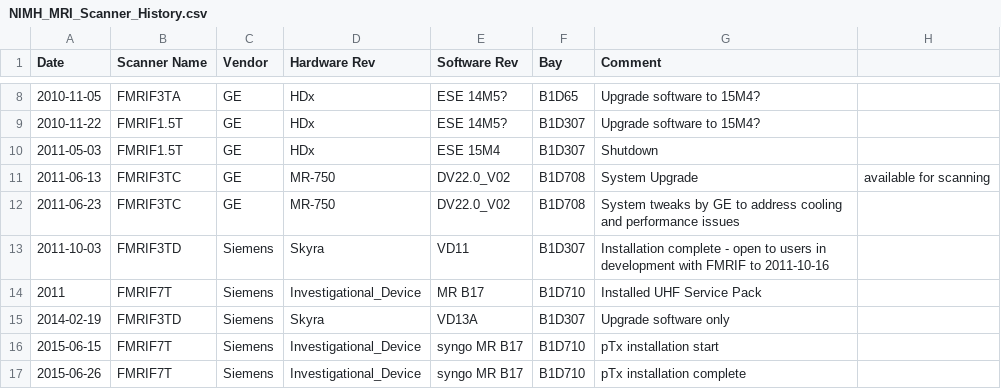
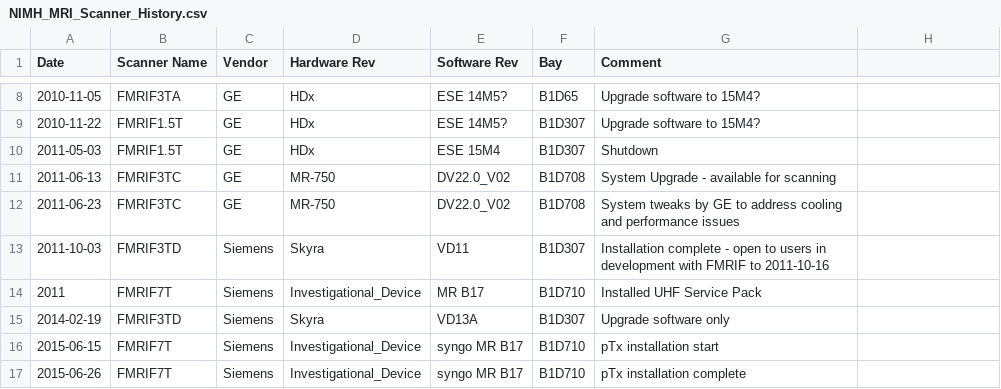
Before and after one commit to nih-fmrif/scanner-change-timelines, a CSV file: NIMH_MRI_Scanner_History.csv, drawn as a sheet; only a part is shown, gaps mark what is left out.

Commit message:
Minor edit for CSV consistency.

```diff
--- a/NIMH_MRI_Scanner_History.csv
+++ b/NIMH_MRI_Scanner_History.csv
@@ -10,3 +10,3 @@ Date,Scanner Name,Vendor,Hardware Rev,Software Rev,Bay,Comment
 2011-05-03,FMRIF1.5T,GE,HDx,ESE 15M4,B1D307,Shutdown
-2011-06-13,FMRIF3TC,GE,MR-750,DV22.0_V02,B1D708,System Upgrade, available for scanning
+2011-06-13,FMRIF3TC,GE,MR-750,DV22.0_V02,B1D708,System Upgrade - available for scanning
 2011-06-23,FMRIF3TC,GE,MR-750,DV22.0_V02,B1D708,System tweaks by GE to address cooling and performance issues
```
